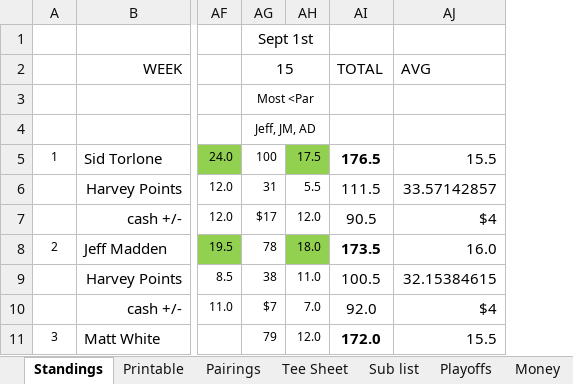
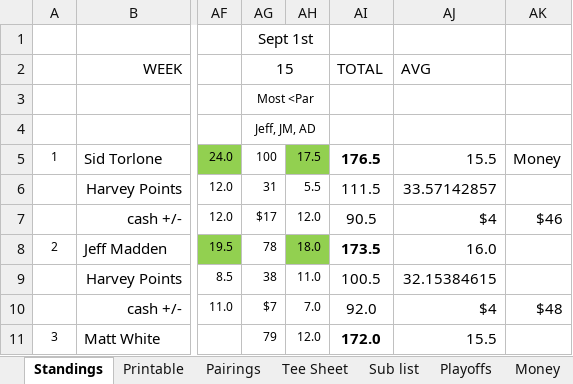
Before and after one commit to Dagle1997/wolf-cup, an Excel workbook: reference/Wolf Cup 2017.xlsx, sheet Standings, drawn as a sheet; only a part is shown, gaps mark what is left out; values as stored, in another font and other column widths than the file's, no borders; the diff names each change by its address in the sheet, - before the commit and + after, or states it on an @@ line.

```diff
--- a/reference/Wolf Cup 2017.xlsx (sheet Standings)
+++ b/reference/Wolf Cup 2017.xlsx (sheet Standings)
+column AK, rows 5-10: Money |  | $46 |  |  | $48
```
Also changed, not shown: reference/Final Harvey Cup 2016.xlsx, reference/Wolf Cup 2018.xlsx, 38 other files.
